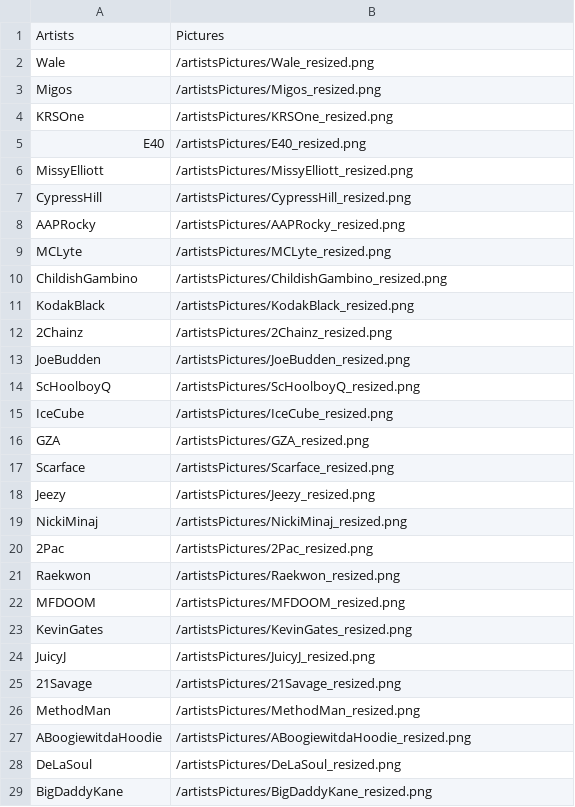
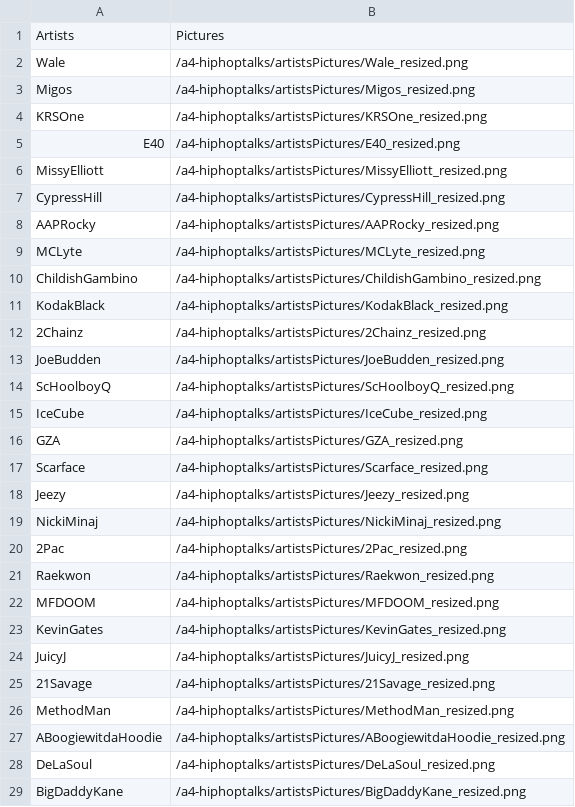
Before and after one commit to 6859-sp21/a4-hiphoptalks, a CSV file: rappers.csv, drawn as a sheet; only a part is shown; the diff covers the shown part only.

```diff
--- a/rappers.csv
+++ b/rappers.csv
@@ -1,29 +1,29 @@
 Artists,Pictures
-Wale,/artistsPictures/Wale_resized.png
-Migos,/artistsPictures/Migos_resized.png
-KRSOne,/artistsPictures/KRSOne_resized.png
-E40,/artistsPictures/E40_resized.png
-MissyElliott,/artistsPictures/MissyElliott_resized.png
-CypressHill,/artistsPictures/CypressHill_resized.png
-AAPRocky,/artistsPictures/AAPRocky_resized.png
-MCLyte,/artistsPictures/MCLyte_resized.png
-ChildishGambino,/artistsPictures/ChildishGambino_resized.png
-KodakBlack,/artistsPictures/KodakBlack_resized.png
-2Chainz,/artistsPictures/2Chainz_resized.png
-JoeBudden,/artistsPictures/JoeBudden_resized.png
-ScHoolboyQ,/artistsPictures/ScHoolboyQ_resized.png
-IceCube,/artistsPictures/IceCube_resized.png
-GZA,/artistsPictures/GZA_resized.png
-Scarface,/artistsPictures/Scarface_resized.png
-Jeezy,/artistsPictures/Jeezy_resized.png
-NickiMinaj,/artistsPictures/NickiMinaj_resized.png
-2Pac,/artistsPictures/2Pac_resized.png
-Raekwon,/artistsPictures/Raekwon_resized.png
-MFDOOM,/artistsPictures/MFDOOM_resized.png
-KevinGates,/artistsPictures/KevinGates_resized.png
-JuicyJ,/artistsPictures/JuicyJ_resized.png
-21Savage,/artistsPictures/21Savage_resized.png
-MethodMan,/artistsPictures/MethodMan_resized.png
-ABoogiewitdaHoodie,/artistsPictures/ABoogiewitdaHoodie_resized.png
-DeLaSoul,/artistsPictures/DeLaSoul_resized.png
-BigDaddyKane,/artistsPictures/BigDaddyKane_resized.png
+Wale,/a4-hiphoptalks/artistsPictures/Wale_resized.png
+Migos,/a4-hiphoptalks/artistsPictures/Migos_resized.png
+KRSOne,/a4-hiphoptalks/artistsPictures/KRSOne_resized.png
+E40,/a4-hiphoptalks/artistsPictures/E40_resized.png
+MissyElliott,/a4-hiphoptalks/artistsPictures/MissyElliott_resized.png
+CypressHill,/a4-hiphoptalks/artistsPictures/CypressHill_resized.png
+AAPRocky,/a4-hiphoptalks/artistsPictures/AAPRocky_resized.png
+MCLyte,/a4-hiphoptalks/artistsPictures/MCLyte_resized.png
+ChildishGambino,/a4-hiphoptalks/artistsPictures/ChildishGambino_resized.png
+KodakBlack,/a4-hiphoptalks/artistsPictures/KodakBlack_resized.png
+2Chainz,/a4-hiphoptalks/artistsPictures/2Chainz_resized.png
+JoeBudden,/a4-hiphoptalks/artistsPictures/JoeBudden_resized.png
+ScHoolboyQ,/a4-hiphoptalks/artistsPictures/ScHoolboyQ_resized.png
+IceCube,/a4-hiphoptalks/artistsPictures/IceCube_resized.png
+GZA,/a4-hiphoptalks/artistsPictures/GZA_resized.png
+Scarface,/a4-hiphoptalks/artistsPictures/Scarface_resized.png
+Jeezy,/a4-hiphoptalks/artistsPictures/Jeezy_resized.png
+NickiMinaj,/a4-hiphoptalks/artistsPictures/NickiMinaj_resized.png
+2Pac,/a4-hiphoptalks/artistsPictures/2Pac_resized.png
+Raekwon,/a4-hiphoptalks/artistsPictures/Raekwon_resized.png
+MFDOOM,/a4-hiphoptalks/artistsPictures/MFDOOM_resized.png
+KevinGates,/a4-hiphoptalks/artistsPictures/KevinGates_resized.png
+JuicyJ,/a4-hiphoptalks/artistsPictures/JuicyJ_resized.png
+21Savage,/a4-hiphoptalks/artistsPictures/21Savage_resized.png
+MethodMan,/a4-hiphoptalks/artistsPictures/MethodMan_resized.png
+ABoogiewitdaHoodie,/a4-hiphoptalks/artistsPictures/ABoogiewitdaHoodie_resized.png
+DeLaSoul,/a4-hiphoptalks/artistsPictures/DeLaSoul_resized.png
+BigDaddyKane,/a4-hiphoptalks/artistsPictures/BigDaddyKane_resized.png
```
Also changed, not shown: 72 edited cells elsewhere in this file, 1 other file.
